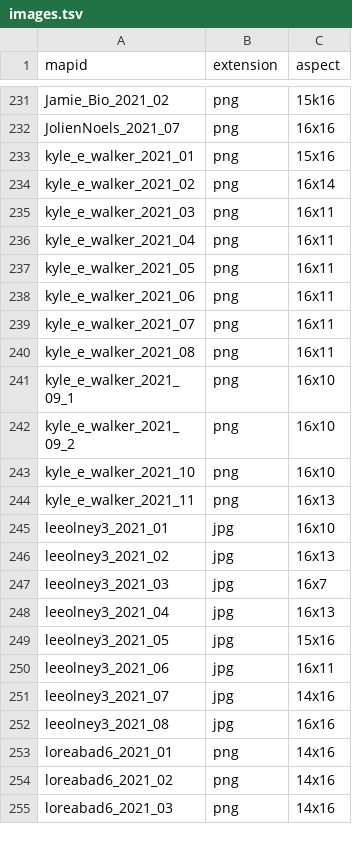
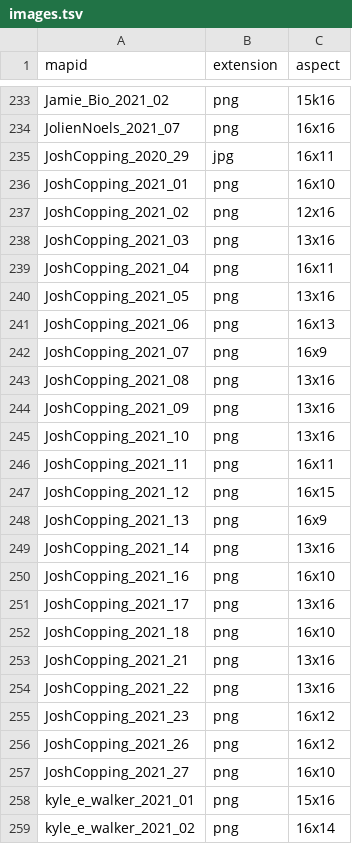
Before and after one commit to dakvid/3RDayMapChallenge, a TSV file: data/images.tsv, drawn as a sheet; only a part is shown, gaps mark what is left out; the shorter side is filled out with more unchanged rows; the diff covers the shown part only.

```diff
--- a/data/images.tsv
+++ b/data/images.tsv
@@ -232,2 +234,25 @@ Jamie_Bio_2021_02	png	15k16
 JolienNoels_2021_07	png	16x16
+JoshCopping_2020_29	jpg	16x11
+JoshCopping_2021_01	png	16x10
+JoshCopping_2021_02	png	12x16
+JoshCopping_2021_03	png	13x16
+JoshCopping_2021_04	png	16x11
+JoshCopping_2021_05	png	13x16
+JoshCopping_2021_06	png	16x13
+JoshCopping_2021_07	png	16x9
+JoshCopping_2021_08	png	13x16
+JoshCopping_2021_09	png	13x16
+JoshCopping_2021_10	png	13x16
+JoshCopping_2021_11	png	16x11
+JoshCopping_2021_12	png	16x15
+JoshCopping_2021_13	png	16x9
+JoshCopping_2021_14	png	13x16
+JoshCopping_2021_16	png	16x10
+JoshCopping_2021_17	png	13x16
+JoshCopping_2021_18	png	16x10
+JoshCopping_2021_21	png	13x16
+JoshCopping_2021_22	png	13x16
+JoshCopping_2021_23	png	16x12
+JoshCopping_2021_26	png	16x12
+JoshCopping_2021_27	png	16x10
 kyle_e_walker_2021_01	png	15x16
```
Also changed, not shown: 14 added rows elsewhere in this file, data/descriptions.tsv, data/links.tsv, 3 other files.
